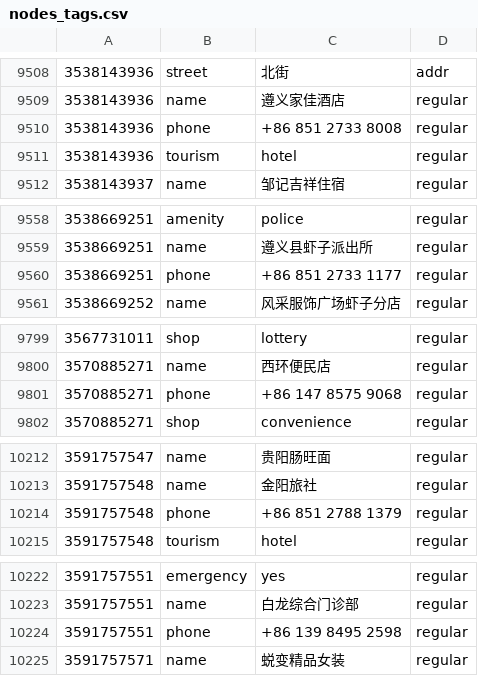
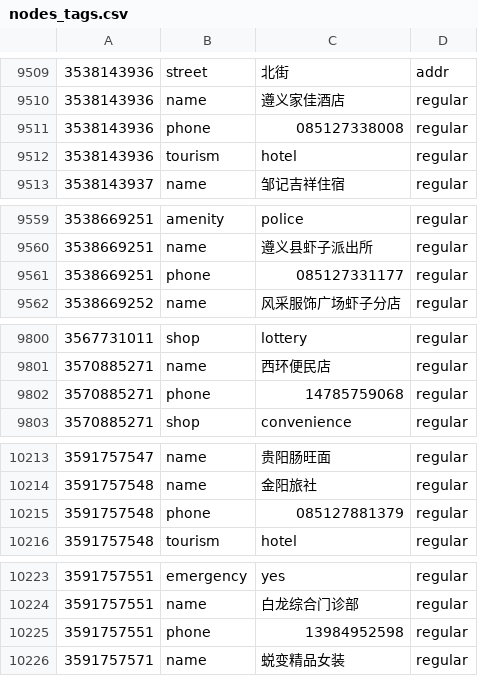
Before and after one commit to leesper/become-data-analyst, a CSV file: P3_OpenStreetMap/nodes_tags.csv, drawn as a sheet; only a part is shown, gaps mark what is left out; the diff covers the shown part only.

```diff
--- a/P3_OpenStreetMap/nodes_tags.csv
+++ b/P3_OpenStreetMap/nodes_tags.csv
@@ -9509,3 +9510,3 @@
 3538143936,name,遵义家佳酒店,regular
-3538143936,phone,+86 851 2733 8008,regular
+3538143936,phone,085127338008,regular
 3538143936,tourism,hotel,regular
@@ -9559,3 +9560,3 @@
 3538669251,name,遵义县虾子派出所,regular
-3538669251,phone,+86 851 2733 1177,regular
+3538669251,phone,085127331177,regular
 3538669252,name,风采服饰广场虾子分店,regular
@@ -9800,3 +9801,3 @@
 3570885271,name,西环便民店,regular
-3570885271,phone,+86 147 8575 9068,regular
+3570885271,phone,14785759068,regular
 3570885271,shop,convenience,regular
@@ -10213,3 +10214,3 @@
 3591757548,name,金阳旅社,regular
-3591757548,phone,+86 851 2788 1379,regular
+3591757548,phone,085127881379,regular
 3591757548,tourism,hotel,regular
@@ -10223,3 +10224,3 @@
 3591757551,name,白龙综合门诊部,regular
-3591757551,phone,+86 139 8495 2598,regular
+3591757551,phone,13984952598,regular
 3591757571,name,蜕变精品女装,regular
```
Also changed, not shown: 1 added row and 19 edited cells elsewhere in this file, P3_OpenStreetMap/ways.csv, 5 other files.
